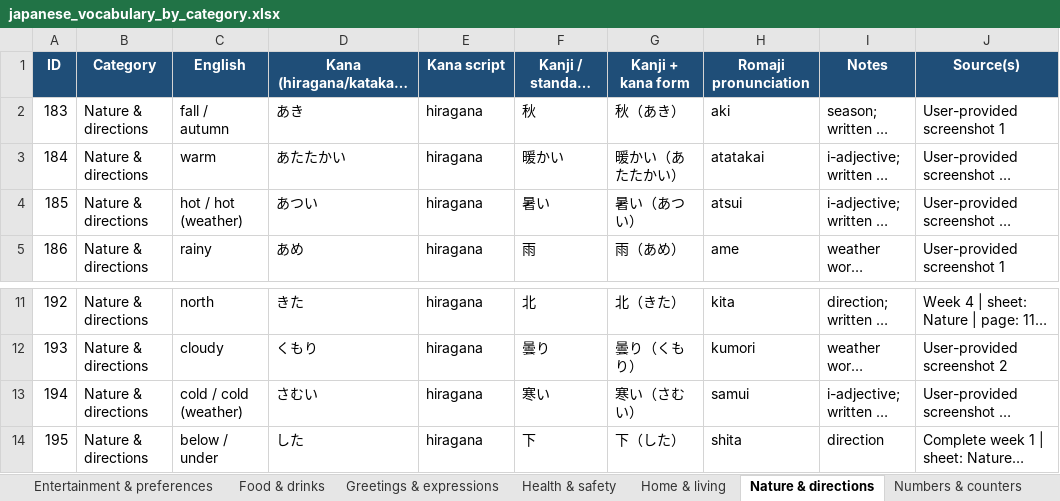
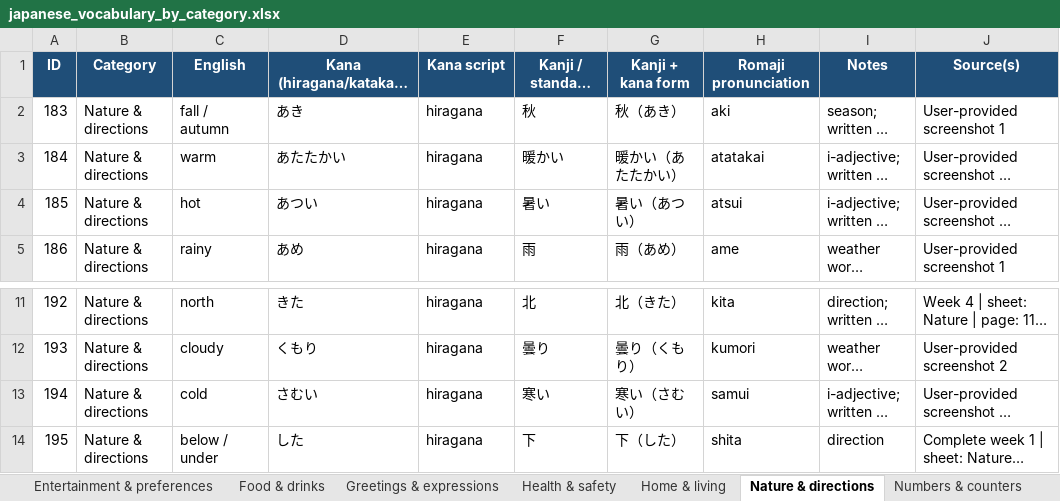
Before and after one commit to IMasterIIChiefI-IST/Japanese-Flash-Card-Game, an Excel workbook: japanese_vocabulary_by_category.xlsx, sheet Nature & directions, drawn as a sheet; only a part is shown, gaps mark what is left out; long unchanged cells end in …; values as stored, in another font and other column widths than the file's, no borders; the diff names each change by its address in the sheet, - before the commit and + after, or states it on an @@ line.

```diff
--- a/japanese_vocabulary_by_category.xlsx (sheet Nature & directions)
+++ b/japanese_vocabulary_by_category.xlsx (sheet Nature & directions)
-C4 (English): hot / hot (weather)
+C4 (English): hot
-C13 (English): cold / cold (weather)
+C13 (English): cold
```
Also changed, not shown: sheet Numbers & counters, sheet Question & grammar words, sheet Greetings & expressions, sheet Countries & nationality, sheet Verbs, sheet Adjectives & descriptions.
